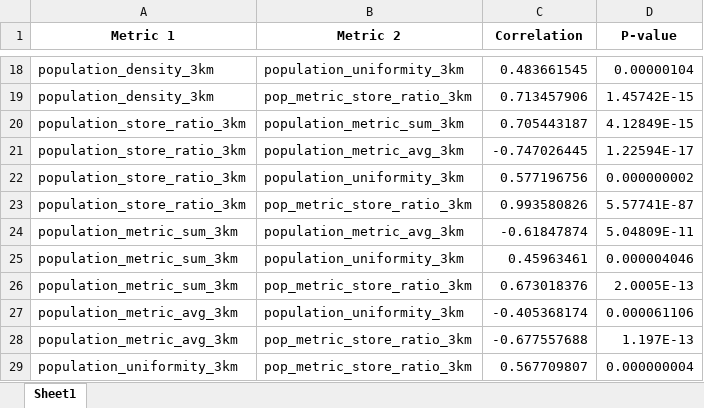
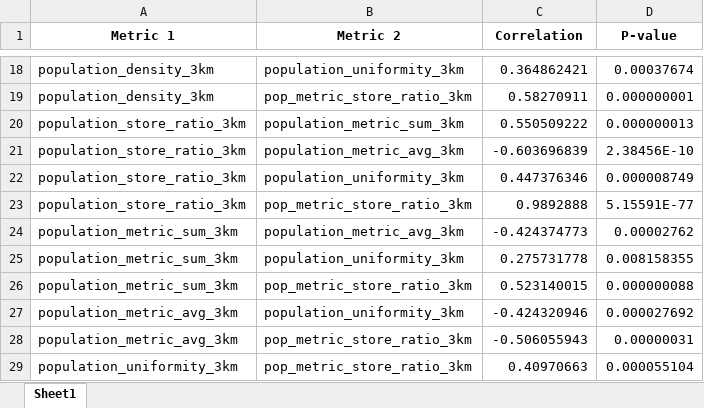
Before and after one commit to Bielichenko/best_location, an Excel workbook: my_project/corr_search_res/correlation_sectors_approach_result.xlsx, sheet Sheet1, drawn as a sheet; only a part is shown, gaps mark what is left out; values as stored, in another font and other column widths than the file's, no borders; the diff covers the shown part only; the diff names each change by its address in the sheet, - before the commit and + after, or states it on an @@ line.

```diff
--- a/my_project/corr_search_res/correlation_sectors_approach_result.xlsx (sheet Sheet1)
+++ b/my_project/corr_search_res/correlation_sectors_approach_result.xlsx (sheet Sheet1)
-C18 (Correlation): 0.483661545
+C18 (Correlation): 0.364862421
-D18 (P-value): 0.00000104
+D18 (P-value): 0.00037674
-C19 (Correlation): 0.713457906
+C19 (Correlation): 0.58270911
-D19 (P-value): 1.45742E-15
+D19 (P-value): 0.000000001
-C20 (Correlation): 0.705443187
+C20 (Correlation): 0.550509222
-D20 (P-value): 4.12849E-15
+D20 (P-value): 0.000000013
-C21 (Correlation): -0.747026445
+C21 (Correlation): -0.603696839
-D21 (P-value): 1.22594E-17
+D21 (P-value): 2.38456E-10
-C22 (Correlation): 0.577196756
+C22 (Correlation): 0.447376346
-D22 (P-value): 0.000000002
+D22 (P-value): 0.000008749
-C23 (Correlation): 0.993580826
+C23 (Correlation): 0.9892888
-D23 (P-value): 5.57741E-87
+D23 (P-value): 5.15591E-77
-C24 (Correlation): -0.61847874
+C24 (Correlation): -0.424374773
-D24 (P-value): 5.04809E-11
+D24 (P-value): 0.00002762
-C25 (Correlation): 0.45963461
+C25 (Correlation): 0.275731778
-D25 (P-value): 0.000004046
+D25 (P-value): 0.008158355
-C26 (Correlation): 0.673018376
+C26 (Correlation): 0.523140015
-D26 (P-value): 2.0005E-13
+D26 (P-value): 0.000000088
-C27 (Correlation): -0.405368174
+C27 (Correlation): -0.424320946
-D27 (P-value): 0.000061106
+D27 (P-value): 0.000027692
-C28 (Correlation): -0.677557688
+C28 (Correlation): -0.506055943
-D28 (P-value): 1.197E-13
+D28 (P-value): 0.00000031
-C29 (Correlation): 0.567709807
+C29 (Correlation): 0.40970663
-D29 (P-value): 0.000000004
+D29 (P-value): 0.000055104
```
Also changed, not shown: 32 edited cells elsewhere in this sheet, my_project/corr_search_res/correlation_sectors_approach_data.xlsx, 10 other files.
